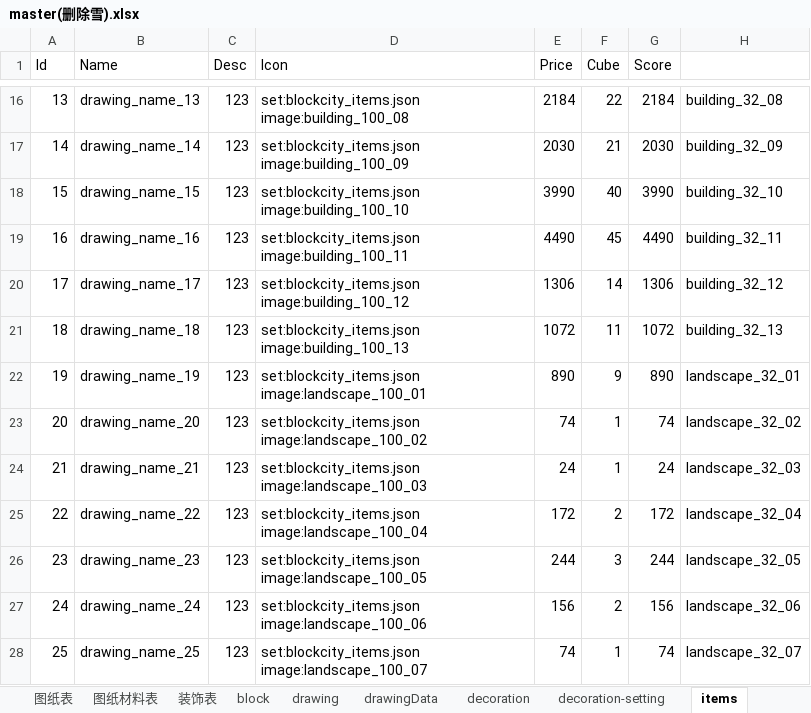
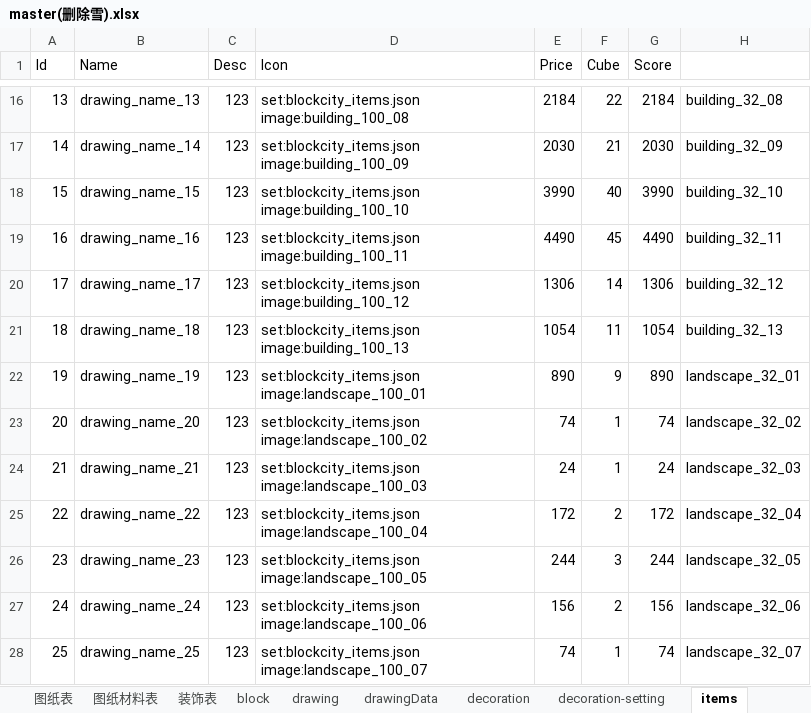
Before and after one commit to heliaoyuan10086/Game, an Excel workbook: BlockCity/master(删除雪).xlsx, sheet items, drawn as a sheet; only a part is shown, gaps mark what is left out; values as stored, in another font and other column widths than the file's, no borders; the diff names each change by its address in the sheet, - before the commit and + after, or states it on an @@ line.

```diff
--- a/BlockCity/master(删除雪).xlsx (sheet items)
+++ b/BlockCity/master(删除雪).xlsx (sheet items)
-E21 (Price): 1072
+E21 (Price): 1054
-G21 (Score): 1072
+G21 (Score): 1054
```
Also changed, not shown: sheet 图纸表, sheet 图纸材料表, sheet drawing, sheet drawingData, 4 other files.
